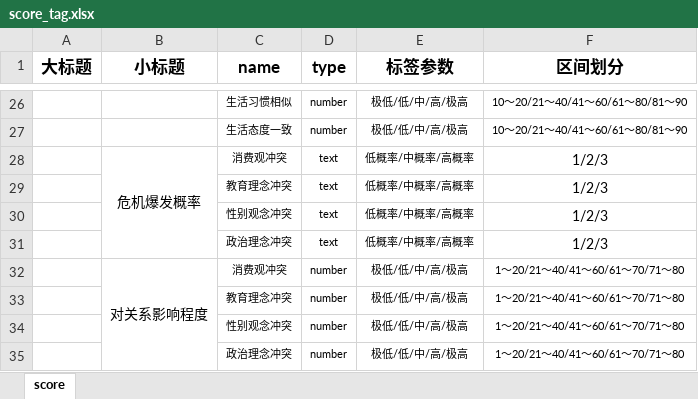
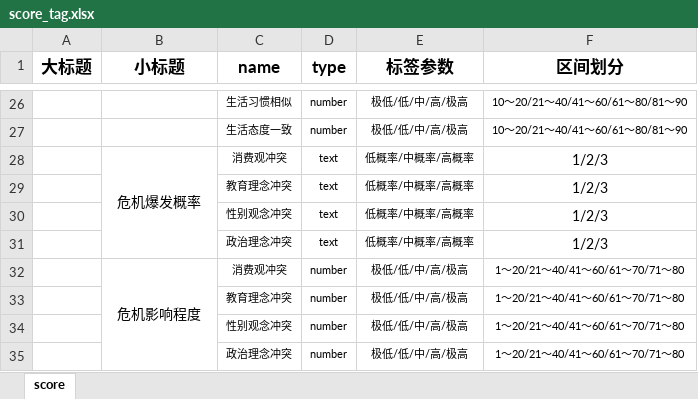
Before and after one commit to WangWenQiang/wwq_web, an Excel workbook: static/others/score_tag.xlsx, sheet score, drawn as a sheet; only a part is shown, gaps mark what is left out; values as stored, in another font and other column widths than the file's, no borders; the diff names each change by its address in the sheet, - before the commit and + after, or states it on an @@ line.

```diff
--- a/static/others/score_tag.xlsx (sheet score)
+++ b/static/others/score_tag.xlsx (sheet score)
-B32 (小标题): 对关系影响程度
+B32 (小标题): 危机影响程度
```
Also changed, not shown: static/others/score_feedback.xlsx, 13 other files.
